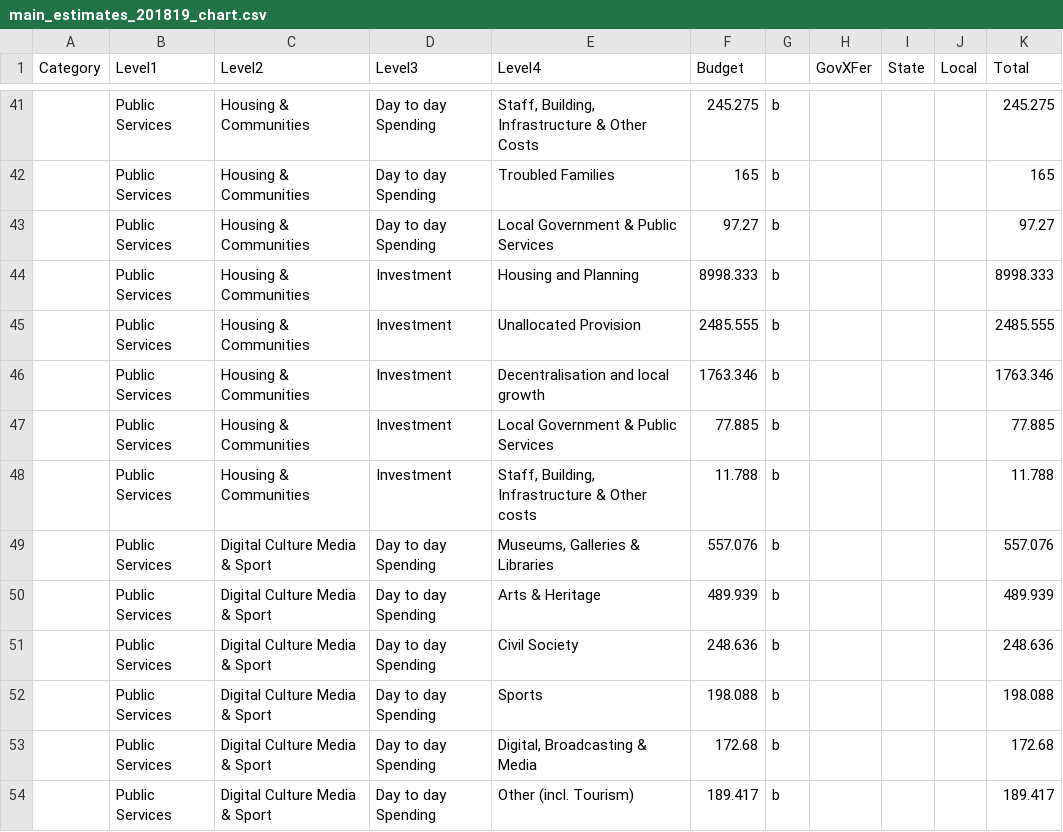
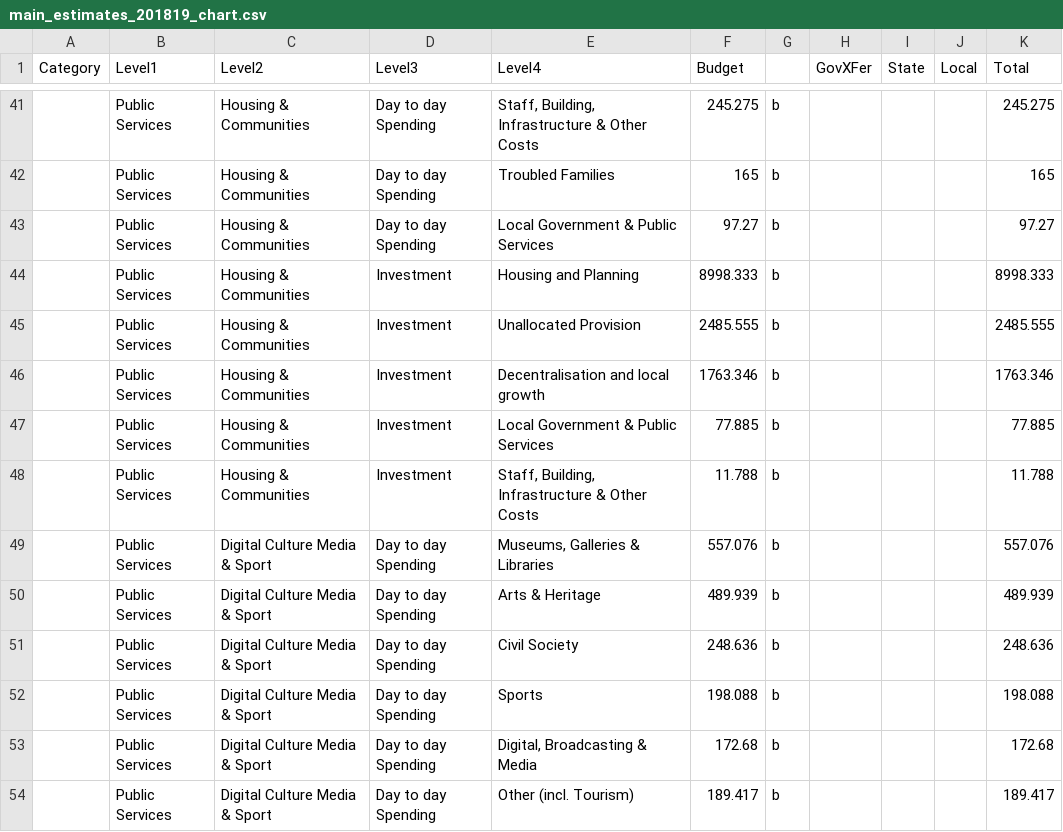
Before and after one commit to mzakharova/me, a CSV file: data/main_estimates_201819_chart.csv, drawn as a sheet; only a part is shown, gaps mark what is left out.

Commit message:
Update main_estimates_201819_chart.csv

```diff
--- a/data/main_estimates_201819_chart.csv
+++ b/data/main_estimates_201819_chart.csv
@@ -47,3 +47,3 @@ Category,Level1,Level2,Level3,Level4,Budget,,GovXFer,State,Local,Total
 ,Public Services,Housing & Communities,Investment,Local Government & Public Services,77.885,b,,,,77.885
-,Public Services,Housing & Communities,Investment,"Staff, Building, Infrastructure & Other costs",11.788,b,,,,11.788
+,Public Services,Housing & Communities,Investment,"Staff, Building, Infrastructure & Other Costs",11.788,b,,,,11.788
 ,Public Services,Digital Culture Media & Sport,Day to day Spending,"Museums, Galleries & Libraries",557.076,b,,,,557.076
```
